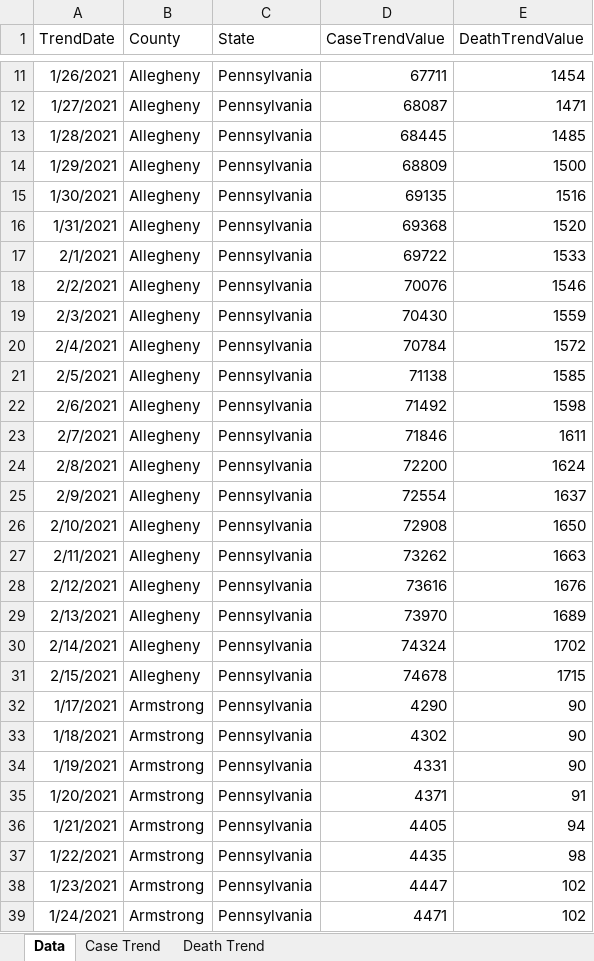
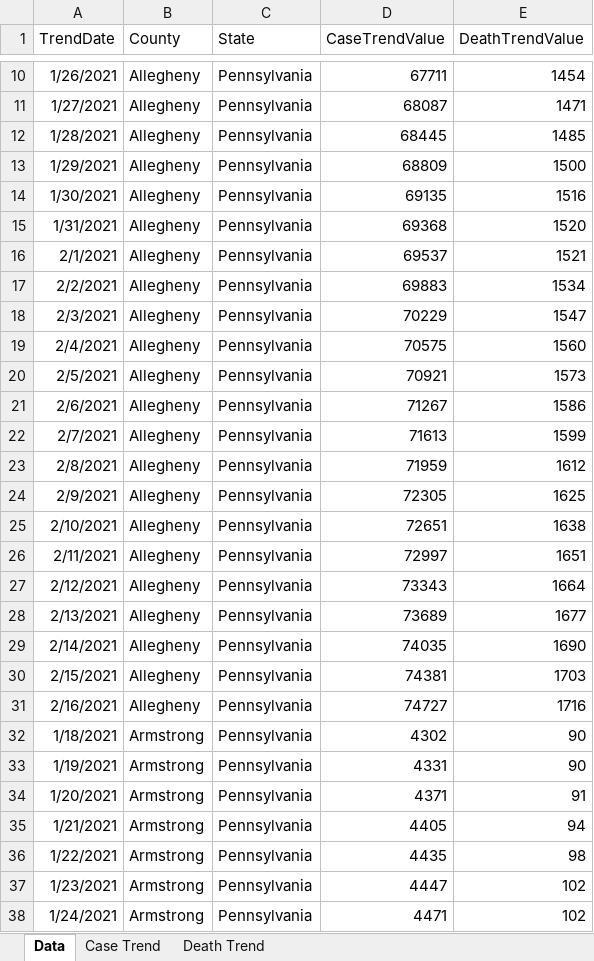
Before and after one commit to mhowe0422/mhowe0422.github.io, an Excel workbook: covid19/data/CountyStateCaseDeathTrends.xlsx, sheet Data, drawn as a sheet; only a part is shown, gaps mark what is left out; values as stored, in another font and other column widths than the file's, no borders; table styles not drawn; removed rows and columns are numbered as before the commit, all else as after; the diff covers the shown part only; the diff names each change by its address in the sheet, - before the commit and + after, or states it on an @@ line.

```diff
--- a/covid19/data/CountyStateCaseDeathTrends.xlsx (sheet Data)
+++ b/covid19/data/CountyStateCaseDeathTrends.xlsx (sheet Data)
-D16 (CaseTrendValue): 69722
+D16 (CaseTrendValue): 69537
-E16 (DeathTrendValue): 1533
+E16 (DeathTrendValue): 1521
-D17 (CaseTrendValue): 70076
+D17 (CaseTrendValue): 69883
-E17 (DeathTrendValue): 1546
+E17 (DeathTrendValue): 1534
-D18 (CaseTrendValue): 70430
+D18 (CaseTrendValue): 70229
-E18 (DeathTrendValue): 1559
+E18 (DeathTrendValue): 1547
-D19 (CaseTrendValue): 70784
+D19 (CaseTrendValue): 70575
-E19 (DeathTrendValue): 1572
+E19 (DeathTrendValue): 1560
-D20 (CaseTrendValue): 71138
+D20 (CaseTrendValue): 70921
-E20 (DeathTrendValue): 1585
+E20 (DeathTrendValue): 1573
-D21 (CaseTrendValue): 71492
+D21 (CaseTrendValue): 71267
-E21 (DeathTrendValue): 1598
+E21 (DeathTrendValue): 1586
-D22 (CaseTrendValue): 71846
+D22 (CaseTrendValue): 71613
-E22 (DeathTrendValue): 1611
+E22 (DeathTrendValue): 1599
-D23 (CaseTrendValue): 72200
+D23 (CaseTrendValue): 71959
-E23 (DeathTrendValue): 1624
+E23 (DeathTrendValue): 1612
-D24 (CaseTrendValue): 72554
+D24 (CaseTrendValue): 72305
-E24 (DeathTrendValue): 1637
+E24 (DeathTrendValue): 1625
-D25 (CaseTrendValue): 72908
+D25 (CaseTrendValue): 72651
-E25 (DeathTrendValue): 1650
+E25 (DeathTrendValue): 1638
-D26 (CaseTrendValue): 73262
+D26 (CaseTrendValue): 72997
-E26 (DeathTrendValue): 1663
+E26 (DeathTrendValue): 1651
-D27 (CaseTrendValue): 73616
+D27 (CaseTrendValue): 73343
-E27 (DeathTrendValue): 1676
+E27 (DeathTrendValue): 1664
-D28 (CaseTrendValue): 73970
+D28 (CaseTrendValue): 73689
-E28 (DeathTrendValue): 1689
+E28 (DeathTrendValue): 1677
-D29 (CaseTrendValue): 74324
+D29 (CaseTrendValue): 74035
-E29 (DeathTrendValue): 1702
+E29 (DeathTrendValue): 1690
-D30 (CaseTrendValue): 74678
+D30 (CaseTrendValue): 74381
-E30 (DeathTrendValue): 1715
+E30 (DeathTrendValue): 1703
-row 32: 1/17/2021 | Armstrong | Pennsylvania | 4290 | 90
+row 31: 2/16/2021 | Allegheny | Pennsylvania | 74727 | 1716
```
Also changed, not shown: 10 added rows, 10 removed rows and 269 edited cells elsewhere in this sheet, charts or pictures, covid19/data/CaseRatio.xlsx, covid19/data/USCaseCount.xlsx, 4 other files.
